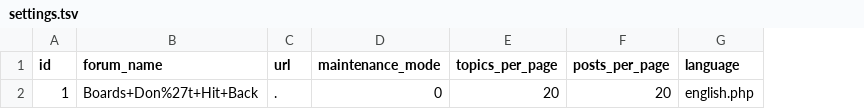
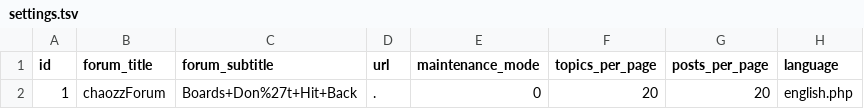
Before and after one commit to chaozznl/chaozzForum, a TSV file: db/settings.tsv, drawn as a sheet; only a part is shown; addresses are those after the commit; the diff names each change by its address in the sheet, - before the commit and + after, or states it on an @@ line.

Commit message:
Added forum subtitle

```diff
--- a/db/settings.tsv
+++ b/db/settings.tsv
+column B (forum_title), row 2: chaozzForum
-C1: forum_name
+C1: forum_subtitle
```
Also changed, not shown: 7 other files.
